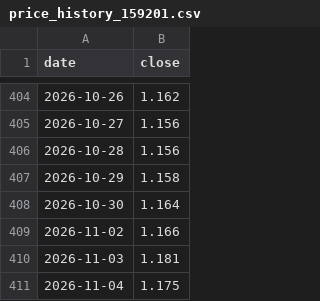
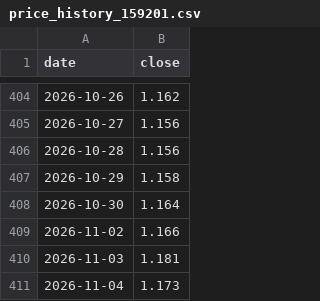
Before and after one commit to xhxie123-maker/etf-monitor-V3, a CSV file: output/price_history_159201.csv, drawn as a sheet; only a part is shown, gaps mark what is left out.

```diff
--- a/output/price_history_159201.csv
+++ b/output/price_history_159201.csv
@@ -410,2 +410,2 @@
 2026-11-03,1.181
-2026-11-04,1.175
+2026-11-04,1.173
```
Also changed, not shown: output/index_history_980092.csv, output/price_history_515180.csv, 6 other files.
